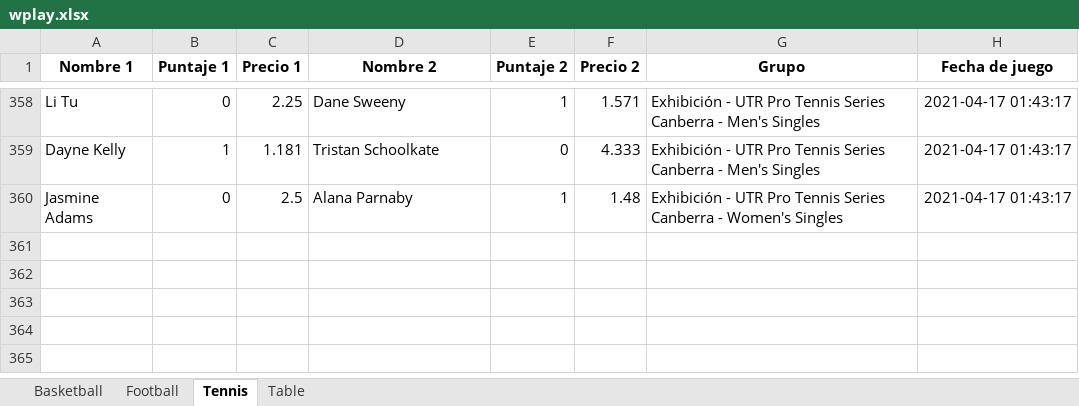
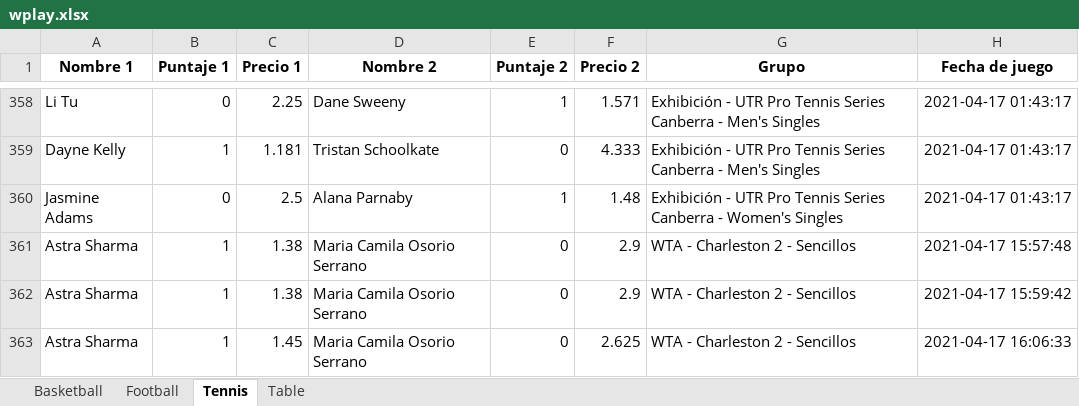
Before and after one commit to d3lt409/Scraping_Python_Tiendas, an Excel workbook: wplay.xlsx, sheet Tennis, drawn as a sheet; only a part is shown, gaps mark what is left out; values as stored, in another font and other column widths than the file's, no borders; the diff names each change by its address in the sheet, - before the commit and + after, or states it on an @@ line.

```diff
--- a/wplay.xlsx (sheet Tennis)
+++ b/wplay.xlsx (sheet Tennis)
+row 361: Astra Sharma | 1 | 1.38 | Maria Camila Osorio Serrano | 0 | 2.9 | WTA - Charleston 2 - Sencillos | 2021-04-17 15:57:48
+row 362: Astra Sharma | 1 | 1.38 | Maria Camila Osorio Serrano | 0 | 2.9 | WTA - Charleston 2 - Sencillos | 2021-04-17 15:59:42
+row 363: Astra Sharma | 1 | 1.45 | Maria Camila Osorio Serrano | 0 | 2.625 | WTA - Charleston 2 - Sencillos | 2021-04-17 16:06:33
```
Also changed, not shown: sheet Football, sheet Basketball, sheet Table, 5 other files.
